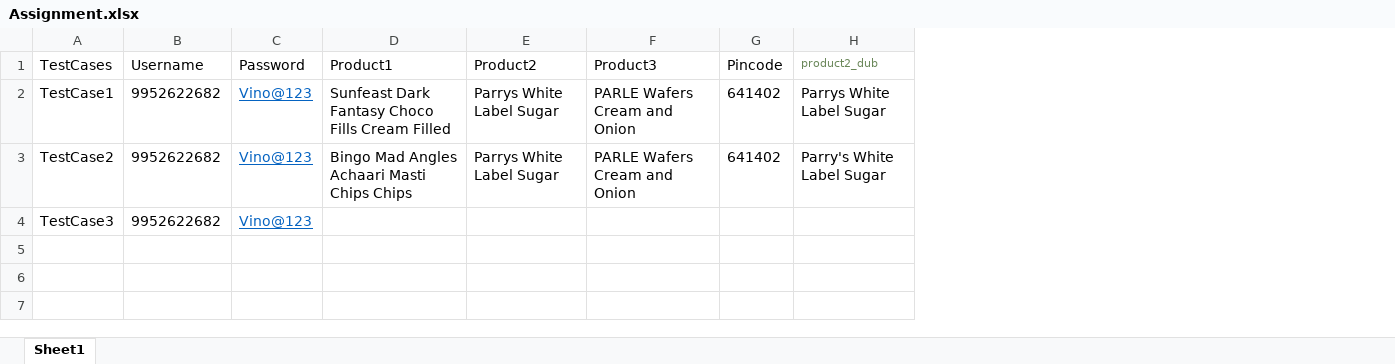
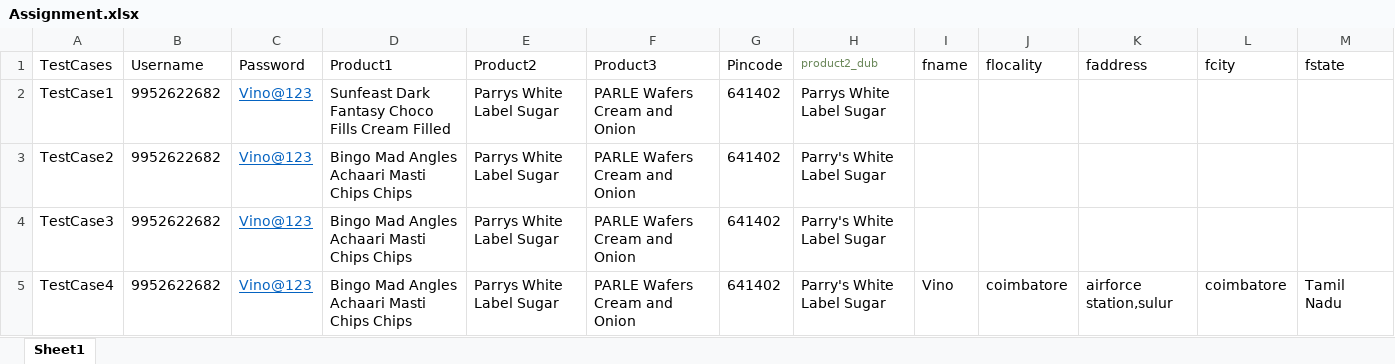
Before and after one commit to vbalasubramaniyam/HuTraining, an Excel workbook: Main_Sel_Assignment/Utils/Assignment.xlsx, sheet Sheet1, drawn as a sheet; values as stored, in another font and other column widths than the file's, no borders; the diff names each change by its address in the sheet, - before the commit and + after, or states it on an @@ line.

Commit message:
Main Assignment TC04-Add Profile Address

```diff
--- a/Main_Sel_Assignment/Utils/Assignment.xlsx (sheet Sheet1)
+++ b/Main_Sel_Assignment/Utils/Assignment.xlsx (sheet Sheet1)
+column I (fname), empty
+column J (flocality), empty
+column K (faddress), empty
+column L (fcity), empty
+column M (fstate), empty
-D4 (Product1): (empty)
+D4 (Product1): Bingo Mad Angles Achaari Masti Chips Chips
-E4 (Product2): (empty)
+E4 (Product2): Parrys White Label Sugar
-F4 (Product3): (empty)
+F4 (Product3): PARLE Wafers Cream and Onion
-G4 (Pincode): (empty)
+G4 (Pincode): 641402
-H4 (product2_dub): (empty)
+H4 (product2_dub): Parry's White Label Sugar
+row 5: TestCase4 | 9952622682 | Vino@123 | Bingo Mad Angles Achaari Masti Chips Chips | Parrys White Label Sugar | PARLE Wafers Cream and Onion | 641402 | Parry's White Label Sugar | Vino | coimbatore | airforce station,sulur | coimbatore | Tamil Nadu
```
Also changed, not shown: 5 other files.
